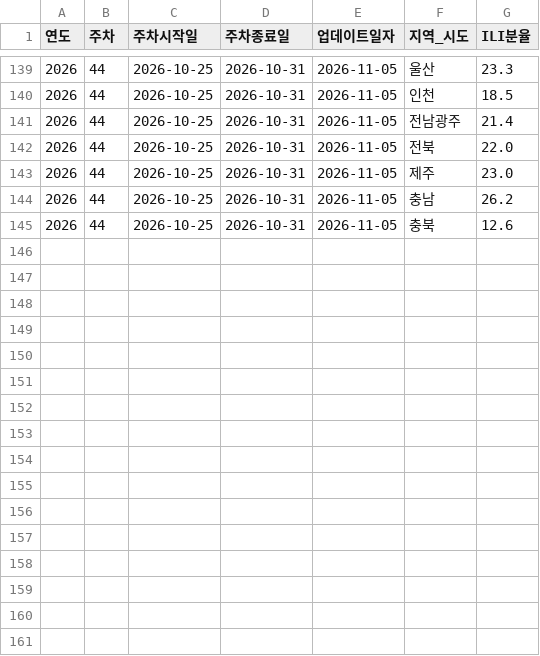
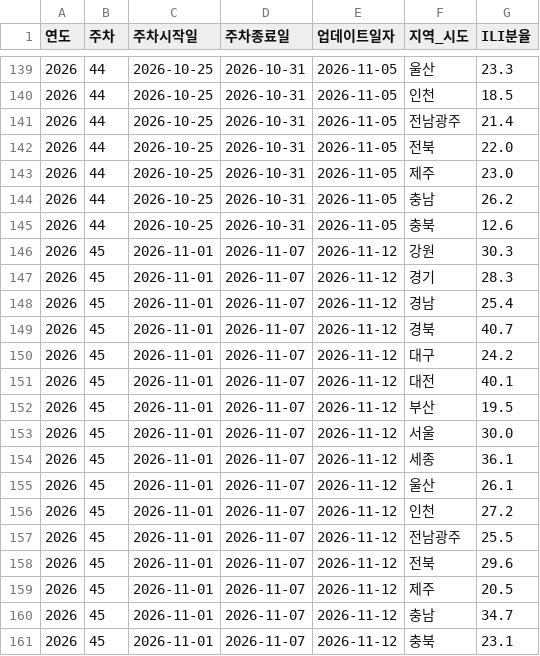
Before and after one commit to Yu-Hyemin/culture_safe_map, a CSV file: output/ili_region.csv, drawn as a sheet; only a part is shown, gaps mark what is left out; the diff names each change by its address in the sheet, - before the commit and + after, or states it on an @@ line.

```diff
--- a/output/ili_region.csv
+++ b/output/ili_region.csv
+row 146: 2026 | 45 | 2026-11-01 | 2026-11-07 | 2026-11-12 | 강원 | 30.3
+row 147: 2026 | 45 | 2026-11-01 | 2026-11-07 | 2026-11-12 | 경기 | 28.3
+row 148: 2026 | 45 | 2026-11-01 | 2026-11-07 | 2026-11-12 | 경남 | 25.4
+row 149: 2026 | 45 | 2026-11-01 | 2026-11-07 | 2026-11-12 | 경북 | 40.7
+row 150: 2026 | 45 | 2026-11-01 | 2026-11-07 | 2026-11-12 | 대구 | 24.2
+row 151: 2026 | 45 | 2026-11-01 | 2026-11-07 | 2026-11-12 | 대전 | 40.1
+row 152: 2026 | 45 | 2026-11-01 | 2026-11-07 | 2026-11-12 | 부산 | 19.5
+row 153: 2026 | 45 | 2026-11-01 | 2026-11-07 | 2026-11-12 | 서울 | 30.0
+row 154: 2026 | 45 | 2026-11-01 | 2026-11-07 | 2026-11-12 | 세종 | 36.1
+row 155: 2026 | 45 | 2026-11-01 | 2026-11-07 | 2026-11-12 | 울산 | 26.1
+row 156: 2026 | 45 | 2026-11-01 | 2026-11-07 | 2026-11-12 | 인천 | 27.2
+row 157: 2026 | 45 | 2026-11-01 | 2026-11-07 | 2026-11-12 | 전남광주 | 25.5
+row 158: 2026 | 45 | 2026-11-01 | 2026-11-07 | 2026-11-12 | 전북 | 29.6
+row 159: 2026 | 45 | 2026-11-01 | 2026-11-07 | 2026-11-12 | 제주 | 20.5
+row 160: 2026 | 45 | 2026-11-01 | 2026-11-07 | 2026-11-12 | 충남 | 34.7
+row 161: 2026 | 45 | 2026-11-01 | 2026-11-07 | 2026-11-12 | 충북 | 23.1
```
Also changed, not shown: data/hall_metadata.csv, 1 other file.
